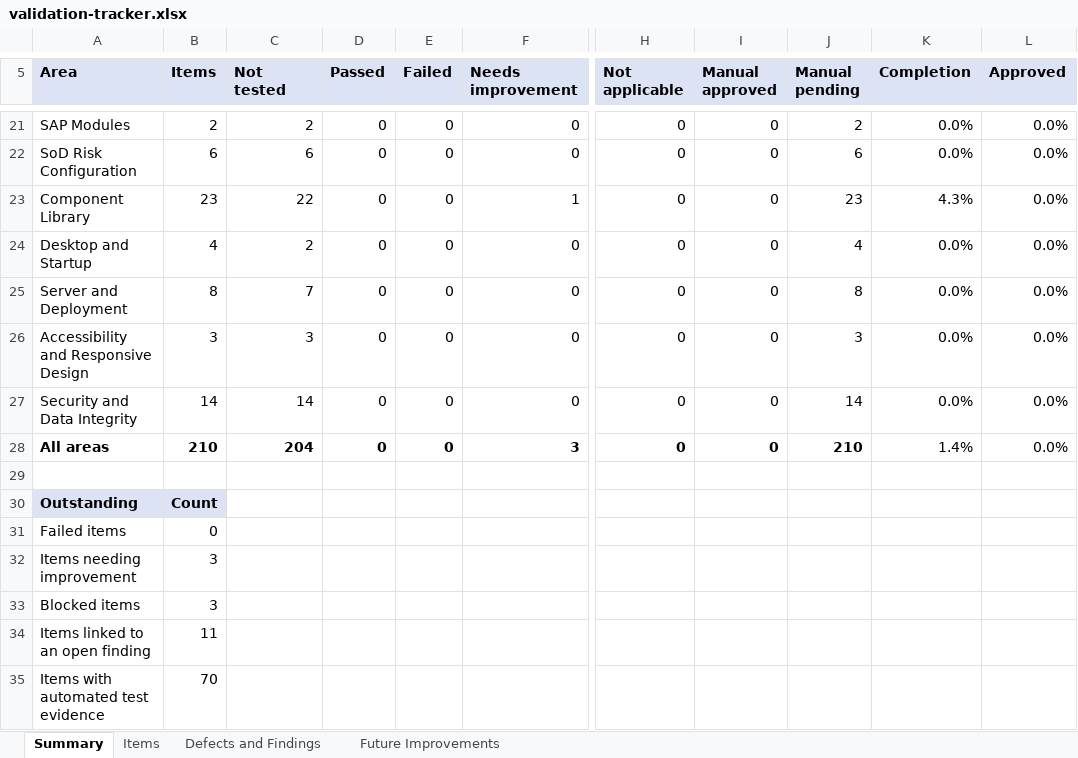
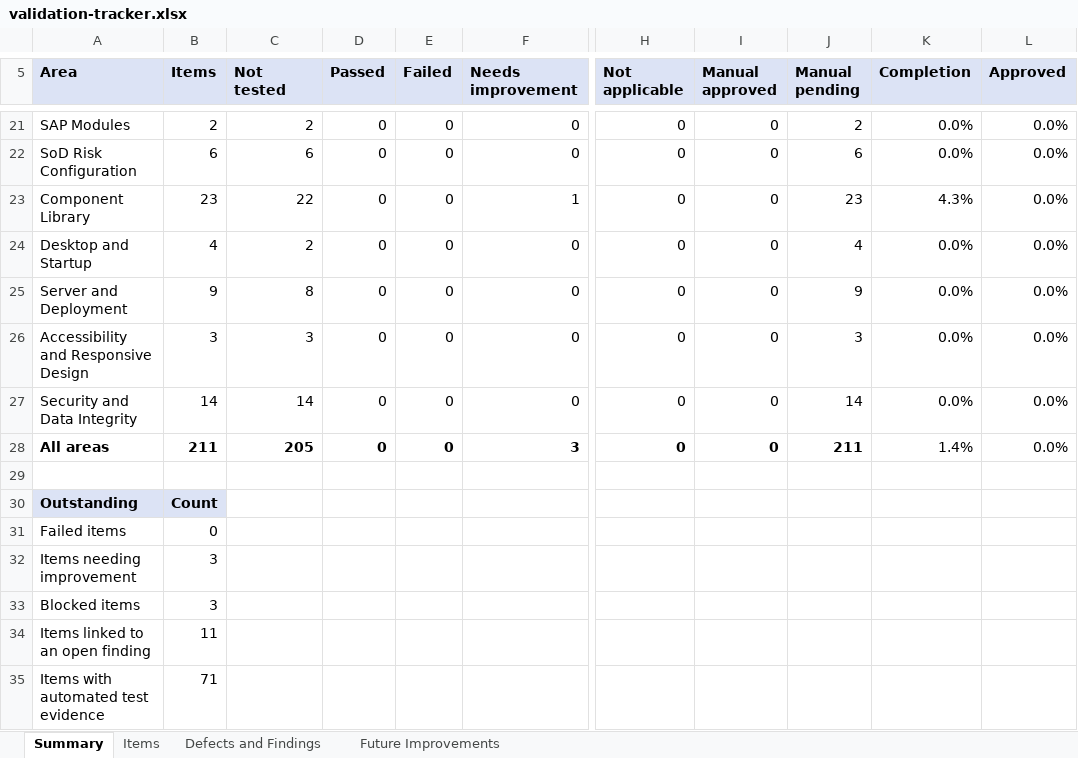
Before and after one commit to OnlyDrey/sap-lens, an Excel workbook: docs/validation/validation-tracker.xlsx, sheet Summary, drawn as a sheet; only a part is shown, gaps mark what is left out; values as stored, in another font and other column widths than the file's, no borders; the diff names each change by its address in the sheet, - before the commit and + after, or states it on an @@ line.

```diff
--- a/docs/validation/validation-tracker.xlsx (sheet Summary)
+++ b/docs/validation/validation-tracker.xlsx (sheet Summary)
-B25 (Items): 8
+B25 (Items): 9
-C25 (Not tested): 7
+C25 (Not tested): 8
-J25 (Manual pending): 8
+J25 (Manual pending): 9
-B28 (Items): 210
+B28 (Items): 211
-C28 (Not tested): 204
+C28 (Not tested): 205
-J28 (Manual pending): 210
+J28 (Manual pending): 211
-B35 (Items): 70
+B35 (Items): 71
```
Also changed, not shown: sheet Items, formulas that keep their value, 13 other files.
